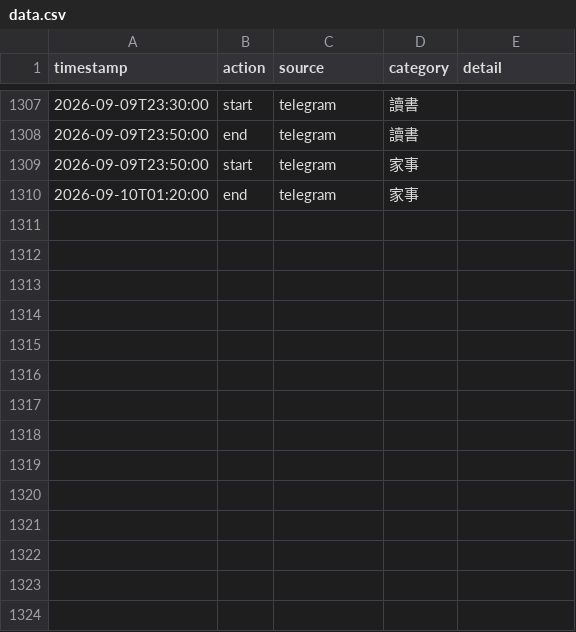
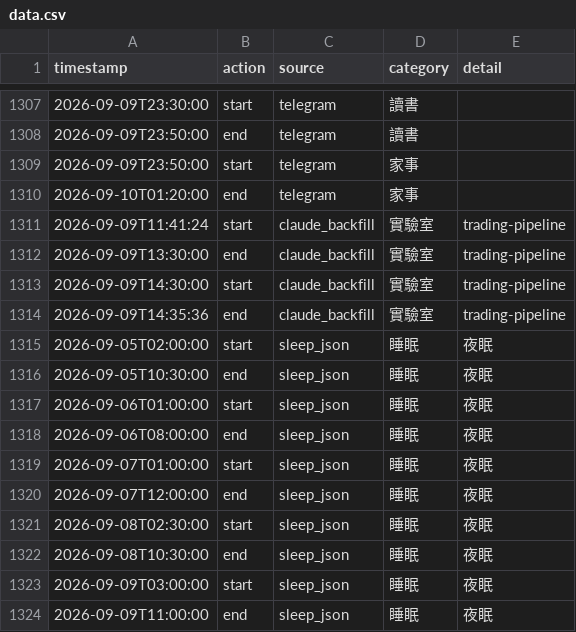
Before and after one commit to ssuyu0829/tt-f6a83b, a CSV file: data.csv, drawn as a sheet; only a part is shown, gaps mark what is left out; the diff names each change by its address in the sheet, - before the commit and + after, or states it on an @@ line.

Commit message:
sync 2026-09-10 05:05

```diff
--- a/data.csv
+++ b/data.csv
+row 1311: 2026-09-09T11:41:24 | start | claude_backfill | 實驗室 | trading-pipeline
+row 1312: 2026-09-09T13:30:00 | end | claude_backfill | 實驗室 | trading-pipeline
+row 1313: 2026-09-09T14:30:00 | start | claude_backfill | 實驗室 | trading-pipeline
+row 1314: 2026-09-09T14:35:36 | end | claude_backfill | 實驗室 | trading-pipeline
+row 1315: 2026-09-05T02:00:00 | start | sleep_json | 睡眠 | 夜眠
+row 1316: 2026-09-05T10:30:00 | end | sleep_json | 睡眠 | 夜眠
+row 1317: 2026-09-06T01:00:00 | start | sleep_json | 睡眠 | 夜眠
+row 1318: 2026-09-06T08:00:00 | end | sleep_json | 睡眠 | 夜眠
+row 1319: 2026-09-07T01:00:00 | start | sleep_json | 睡眠 | 夜眠
+row 1320: 2026-09-07T12:00:00 | end | sleep_json | 睡眠 | 夜眠
+row 1321: 2026-09-08T02:30:00 | start | sleep_json | 睡眠 | 夜眠
+row 1322: 2026-09-08T10:30:00 | end | sleep_json | 睡眠 | 夜眠
+row 1323: 2026-09-09T03:00:00 | start | sleep_json | 睡眠 | 夜眠
+row 1324: 2026-09-09T11:00:00 | end | sleep_json | 睡眠 | 夜眠
```
